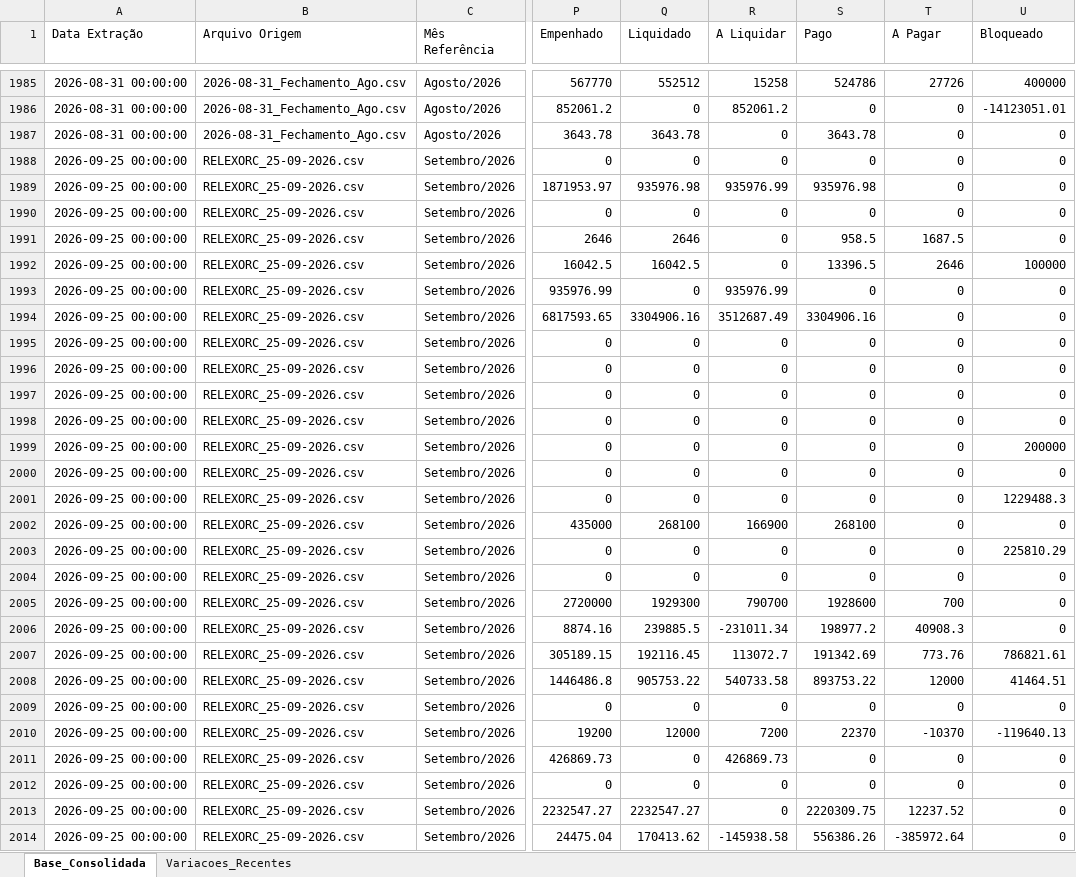
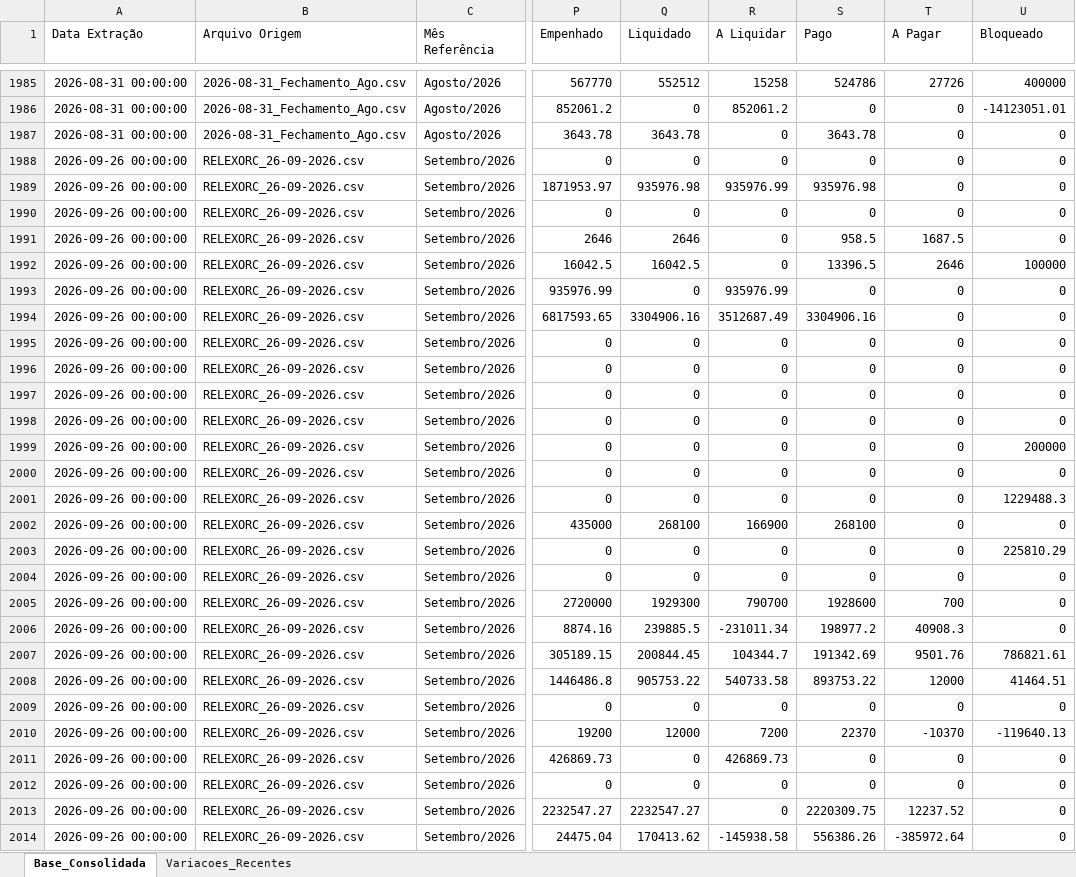
Before and after one commit to leuler-web/painel-execucao-uea, an Excel workbook: Base_Consolidada_SIAFI.xlsx, sheet Base_Consolidada, drawn as a sheet; only a part is shown, gaps mark what is left out; values as stored, in another font and other column widths than the file's, no borders; the diff covers the shown part only; the diff names each change by its address in the sheet, - before the commit and + after, or states it on an @@ line.

Commit message:
Atualização automática - Base Consolidada

```diff
--- a/Base_Consolidada_SIAFI.xlsx (sheet Base_Consolidada)
+++ b/Base_Consolidada_SIAFI.xlsx (sheet Base_Consolidada)
-A1988:A2014 (Data Extração): 2026-09-25 00:00:00
+A1988:A2014 (Data Extração): 2026-09-26 00:00:00
-B1988:B2014 (Arquivo Origem): RELEXORC_25-09-2026.csv
+B1988:B2014 (Arquivo Origem): RELEXORC_26-09-2026.csv
-Q2007 (Liquidado): 192116.45
+Q2007 (Liquidado): 200844.45
-R2007 (A Liquidar): 113072.7
+R2007 (A Liquidar): 104344.7
-T2007 (A Pagar): 773.76
+T2007 (A Pagar): 9501.76
```
Also changed, not shown: 681 edited cells elsewhere in this sheet, sheet Variacoes_Recentes.
